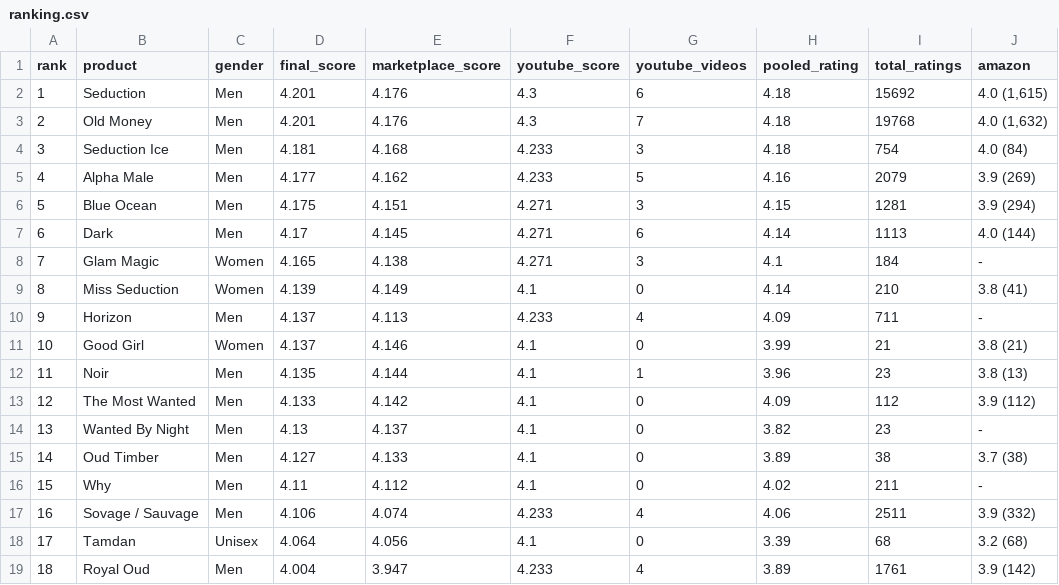
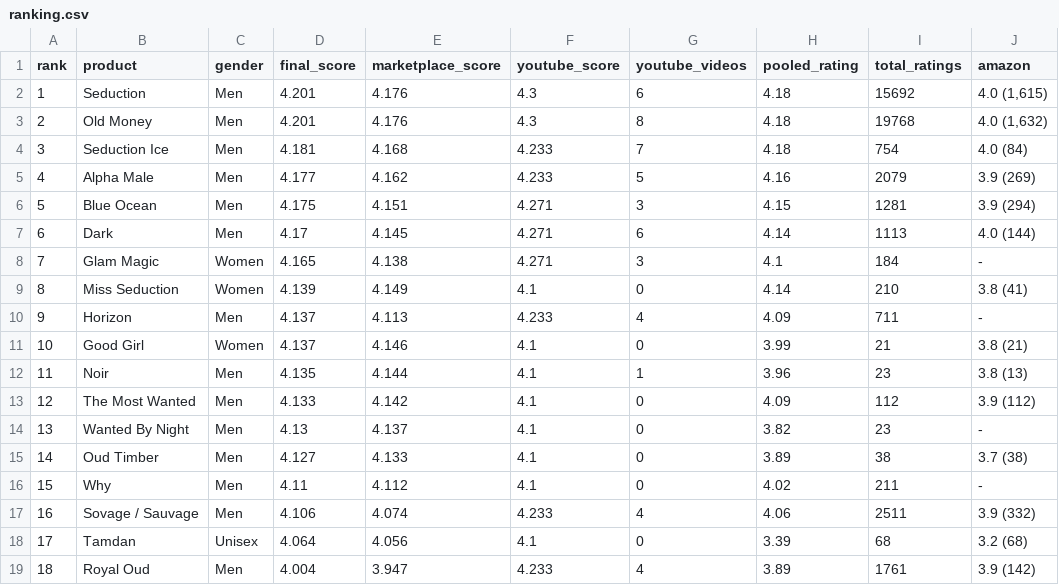
Before and after one commit to rishabhrising/STL-NOTES, a CSV file: arabian-aroma/ranking.csv, drawn as a sheet; only a part is shown; the diff names each change by its address in the sheet, - before the commit and + after, or states it on an @@ line.

```diff
--- a/arabian-aroma/ranking.csv
+++ b/arabian-aroma/ranking.csv
-G3 (youtube_videos): 7
+G3 (youtube_videos): 8
-G4 (youtube_videos): 3
+G4 (youtube_videos): 7
```
Also changed, not shown: arabian-aroma/data/review_themes.csv, arabian-aroma/data/youtube.csv, 2 other files.
